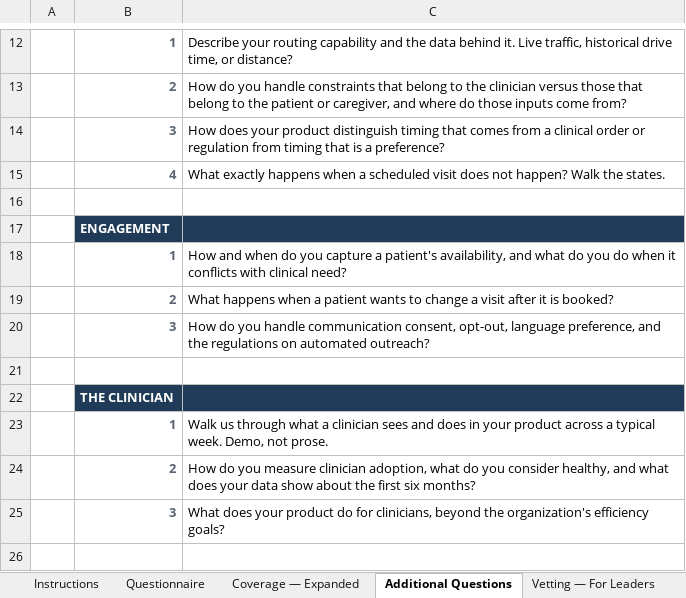
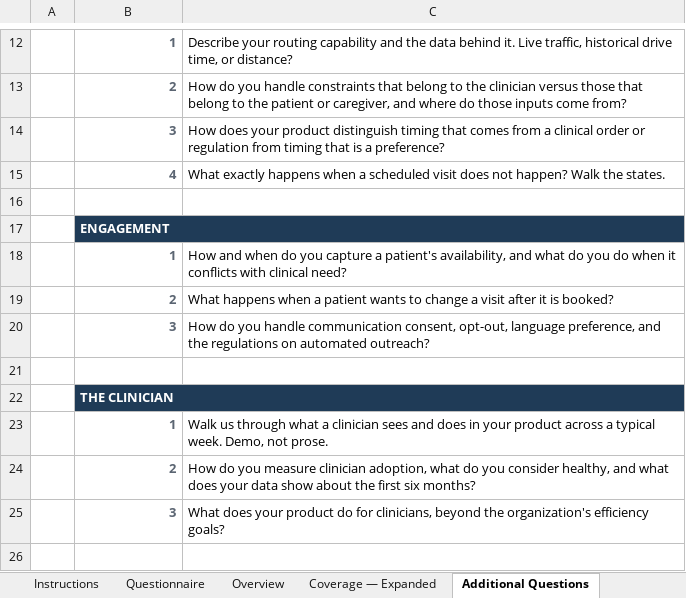
Before and after one commit to worker-max/compassus-capacity-pm, an Excel workbook: agents/compassus-capacity-pm/rfp/Compassus-Vendor-Questionnaire-MASTER.xlsx, sheet Additional Questions, drawn as a sheet; only a part is shown, gaps mark what is left out; values as stored, in another font and other column widths than the file's, no borders; the diff covers the shown part only; the diff names each change by its address in the sheet, - before the commit and + after, or states it on an @@ line.

```diff
--- a/agents/compassus-capacity-pm/rfp/Compassus-Vendor-Questionnaire-MASTER.xlsx (sheet Additional Questions)
+++ b/agents/compassus-capacity-pm/rfp/Compassus-Vendor-Questionnaire-MASTER.xlsx (sheet Additional Questions)
+sheet tab: Overview
+B17:C17 merged
-C17 fill: #1F3B57
+C17 fill: none
+B22:C22 merged
-C22 fill: #1F3B57
+C22 fill: none
```
Also changed, not shown: cell formats and merged cells elsewhere in this sheet, sheet Questionnaire, sheet Vetting — For Leaders, sheet Coverage — Expanded, agents/compassus-capacity-pm/rfp/Compassus-Vendor-Questionnaire.xlsx, 3 other files.
